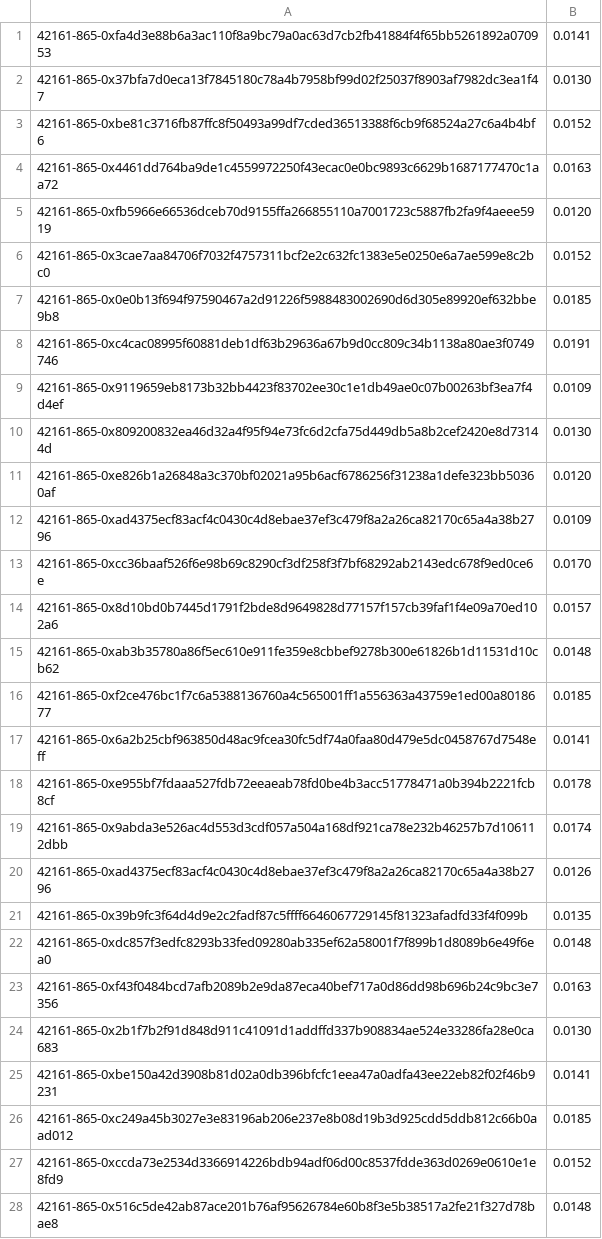
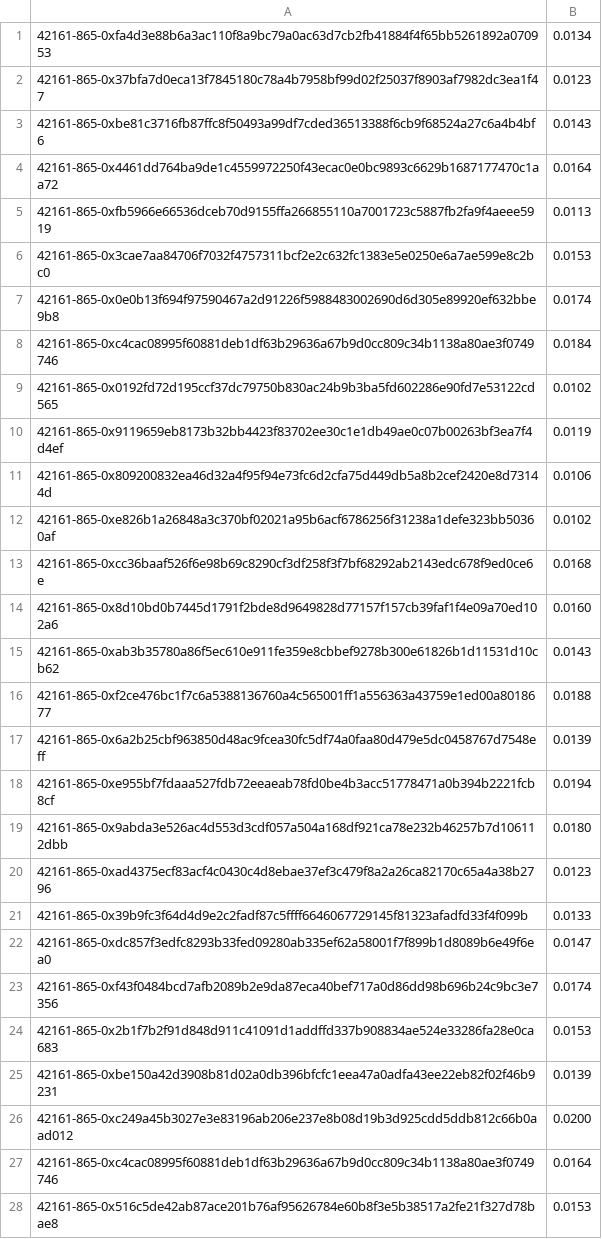
Before and after one commit to evalscience/deepgov-gg23-advisors, a CSV file: scores/credit-assignment-regenerator-0.csv, drawn as a sheet; only a part is shown; the diff covers the shown part only.

```diff
--- a/scores/credit-assignment-regenerator-0.csv
+++ b/scores/credit-assignment-regenerator-0.csv
@@ -1,28 +1,28 @@
-42161-865-0xfa4d3e88b6a3ac110f8a9bc79a0ac63d7cb2fb41884f4f65bb5261892a070953,0.0141
-42161-865-0x37bfa7d0eca13f7845180c78a4b7958bf99d02f25037f8903af7982dc3ea1f47,0.0130
-42161-865-0xbe81c3716fb87ffc8f50493a99df7cded36513388f6cb9f68524a27c6a4b4bf6,0.0152
-42161-865-0x4461dd764ba9de1c4559972250f43ecac0e0bc9893c6629b1687177470c1aa72,0.0163
-42161-865-0xfb5966e66536dceb70d9155ffa266855110a7001723c5887fb2fa9f4aeee5919,0.0120
-42161-865-0x3cae7aa84706f7032f4757311bcf2e2c632fc1383e5e0250e6a7ae599e8c2bc0,0.0152
-42161-865-0x0e0b13f694f97590467a2d91226f5988483002690d6d305e89920ef632bbe9b8,0.0185
-42161-865-0xc4cac08995f60881deb1df63b29636a67b9d0cc809c34b1138a80ae3f0749746,0.0191
-42161-865-0x9119659eb8173b32bb4423f83702ee30c1e1db49ae0c07b00263bf3ea7f4d4ef,0.0109
-42161-865-0x809200832ea46d32a4f95f94e73fc6d2cfa75d449db5a8b2cef2420e8d73144d,0.0130
-42161-865-0xe826b1a26848a3c370bf02021a95b6acf6786256f31238a1defe323bb50360af,0.0120
-42161-865-0xad4375ecf83acf4c0430c4d8ebae37ef3c479f8a2a26ca82170c65a4a38b2796,0.0109
-42161-865-0xcc36baaf526f6e98b69c8290cf3df258f3f7bf68292ab2143edc678f9ed0ce6e,0.0170
-42161-865-0x8d10bd0b7445d1791f2bde8d9649828d77157f157cb39faf1f4e09a70ed102a6,0.0157
-42161-865-0xab3b35780a86f5ec610e911fe359e8cbbef9278b300e61826b1d11531d10cb62,0.0148
-42161-865-0xf2ce476bc1f7c6a5388136760a4c565001ff1a556363a43759e1ed00a8018677,0.0185
-42161-865-0x6a2b25cbf963850d48ac9fcea30fc5df74a0faa80d479e5dc0458767d7548eff,0.0141
-42161-865-0xe955bf7fdaaa527fdb72eeaeab78fd0be4b3acc51778471a0b394b2221fcb8cf,0.0178
-42161-865-0x9abda3e526ac4d553d3cdf057a504a168df921ca78e232b46257b7d106112dbb,0.0174
-42161-865-0xad4375ecf83acf4c0430c4d8ebae37ef3c479f8a2a26ca82170c65a4a38b2796,0.0126
-42161-865-0x39b9fc3f64d4d9e2c2fadf87c5ffff6646067729145f81323afadfd33f4f099b,0.0135
-42161-865-0xdc857f3edfc8293b33fed09280ab335ef62a58001f7f899b1d8089b6e49f6ea0,0.0148
-42161-865-0xf43f0484bcd7afb2089b2e9da87eca40bef717a0d86dd98b696b24c9bc3e7356,0.0163
-42161-865-0x2b1f7b2f91d848d911c41091d1addffd337b908834ae524e33286fa28e0ca683,0.0130
-42161-865-0xbe150a42d3908b81d02a0db396bfcfc1eea47a0adfa43ee22eb82f02f46b9231,0.0141
-42161-865-0xc249a45b3027e3e83196ab206e237e8b08d19b3d925cdd5ddb812c66b0aad012,0.0185
-42161-865-0xccda73e2534d3366914226bdb94adf06d00c8537fdde363d0269e0610e1e8fd9,0.0152
-42161-865-0x516c5de42ab87ace201b76af95626784e60b8f3e5b38517a2fe21f327d78bae8,0.0148
+42161-865-0xfa4d3e88b6a3ac110f8a9bc79a0ac63d7cb2fb41884f4f65bb5261892a070953,0.0134
+42161-865-0x37bfa7d0eca13f7845180c78a4b7958bf99d02f25037f8903af7982dc3ea1f47,0.0123
+42161-865-0xbe81c3716fb87ffc8f50493a99df7cded36513388f6cb9f68524a27c6a4b4bf6,0.0143
+42161-865-0x4461dd764ba9de1c4559972250f43ecac0e0bc9893c6629b1687177470c1aa72,0.0164
+42161-865-0xfb5966e66536dceb70d9155ffa266855110a7001723c5887fb2fa9f4aeee5919,0.0113
+42161-865-0x3cae7aa84706f7032f4757311bcf2e2c632fc1383e5e0250e6a7ae599e8c2bc0,0.0153
+42161-865-0x0e0b13f694f97590467a2d91226f5988483002690d6d305e89920ef632bbe9b8,0.0174
+42161-865-0xc4cac08995f60881deb1df63b29636a67b9d0cc809c34b1138a80ae3f0749746,0.0184
+42161-865-0x0192fd72d195ccf37dc79750b830ac24b9b3ba5fd602286e90fd7e53122cd565,0.0102
+42161-865-0x9119659eb8173b32bb4423f83702ee30c1e1db49ae0c07b00263bf3ea7f4d4ef,0.0119
+42161-865-0x809200832ea46d32a4f95f94e73fc6d2cfa75d449db5a8b2cef2420e8d73144d,0.0106
+42161-865-0xe826b1a26848a3c370bf02021a95b6acf6786256f31238a1defe323bb50360af,0.0102
+42161-865-0xcc36baaf526f6e98b69c8290cf3df258f3f7bf68292ab2143edc678f9ed0ce6e,0.0168
+42161-865-0x8d10bd0b7445d1791f2bde8d9649828d77157f157cb39faf1f4e09a70ed102a6,0.0160
+42161-865-0xab3b35780a86f5ec610e911fe359e8cbbef9278b300e61826b1d11531d10cb62,0.0143
+42161-865-0xf2ce476bc1f7c6a5388136760a4c565001ff1a556363a43759e1ed00a8018677,0.0188
+42161-865-0x6a2b25cbf963850d48ac9fcea30fc5df74a0faa80d479e5dc0458767d7548eff,0.0139
+42161-865-0xe955bf7fdaaa527fdb72eeaeab78fd0be4b3acc51778471a0b394b2221fcb8cf,0.0194
+42161-865-0x9abda3e526ac4d553d3cdf057a504a168df921ca78e232b46257b7d106112dbb,0.0180
+42161-865-0xad4375ecf83acf4c0430c4d8ebae37ef3c479f8a2a26ca82170c65a4a38b2796,0.0123
+42161-865-0x39b9fc3f64d4d9e2c2fadf87c5ffff6646067729145f81323afadfd33f4f099b,0.0133
+42161-865-0xdc857f3edfc8293b33fed09280ab335ef62a58001f7f899b1d8089b6e49f6ea0,0.0147
+42161-865-0xf43f0484bcd7afb2089b2e9da87eca40bef717a0d86dd98b696b24c9bc3e7356,0.0174
+42161-865-0x2b1f7b2f91d848d911c41091d1addffd337b908834ae524e33286fa28e0ca683,0.0153
+42161-865-0xbe150a42d3908b81d02a0db396bfcfc1eea47a0adfa43ee22eb82f02f46b9231,0.0139
+42161-865-0xc249a45b3027e3e83196ab206e237e8b08d19b3d925cdd5ddb812c66b0aad012,0.0200
+42161-865-0xc4cac08995f60881deb1df63b29636a67b9d0cc809c34b1138a80ae3f0749746,0.0164
+42161-865-0x516c5de42ab87ace201b76af95626784e60b8f3e5b38517a2fe21f327d78bae8,0.0153
```
Also changed, not shown: 10 added rows, 10 removed rows and 28 edited cells elsewhere in this file, scores/credit-assignment-gitcoin-communist.csv, scores/credit-assignment-open-source-capitalist.csv, 2 other files.
